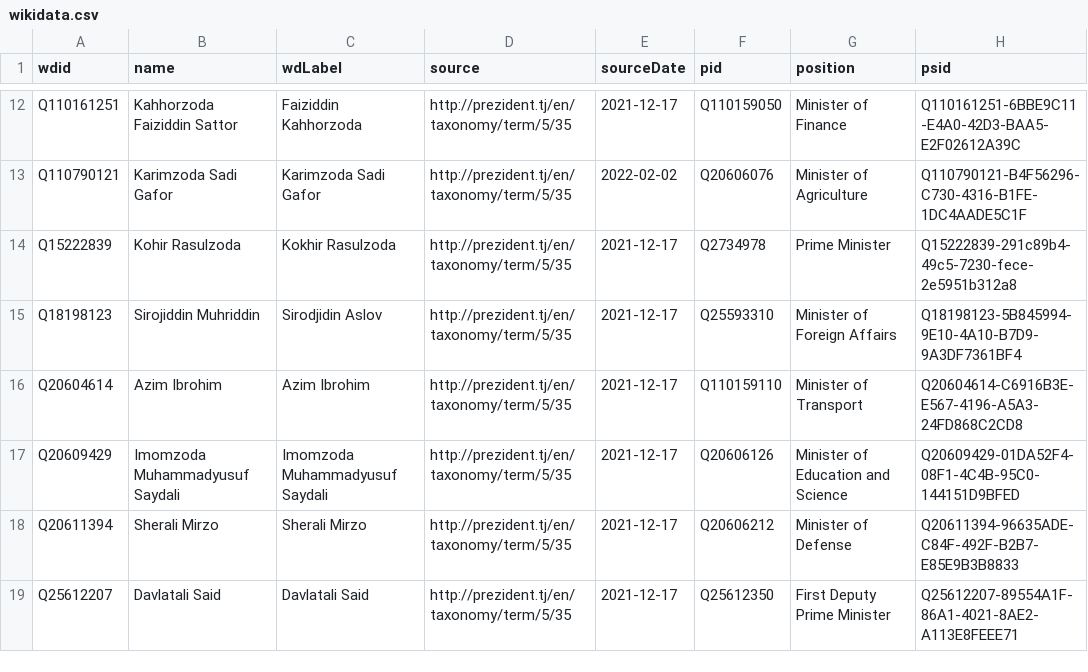
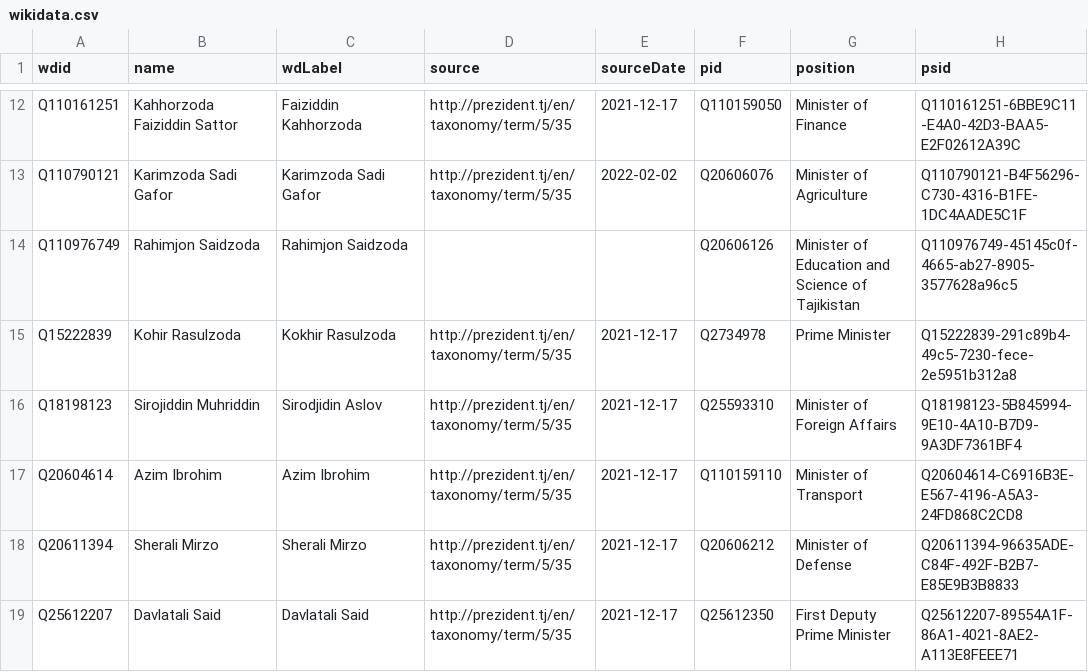
Before and after one commit to every-politician-scrapers/tajikistan-ministers, a CSV file: data/wikidata.csv, drawn as a sheet; only a part is shown, gaps mark what is left out.

Commit message:
Compare external sources to Wikidata

```diff
--- a/data/wikidata.csv
+++ b/data/wikidata.csv
@@ -13,2 +13,3 @@ Q110161251,Kahhorzoda Faiziddin Sattor,Faiziddin Kahhorzoda,http://prezident.tj/
 Q110790121,Karimzoda Sadi Gafor,Karimzoda Sadi Gafor,http://prezident.tj/en/taxonomy/term/5/35,2022-02-02,Q20606076,Minister of Agriculture,Q110790121-B4F56296-C730-4316-B1FE-1DC4AADE5C1F
+Q110976749,Rahimjon Saidzoda,Rahimjon Saidzoda,,,Q20606126,Minister of Education and Science of Tajikistan,Q110976749-45145c0f-4665-ab27-8905-3577628a96c5
 Q15222839,Kohir Rasulzoda,Kokhir Rasulzoda,http://prezident.tj/en/taxonomy/term/5/35,2021-12-17,Q2734978,Prime Minister,Q15222839-291c89b4-49c5-7230-fece-2e5951b312a8
@@ -16,3 +17,2 @@ Q18198123,Sirojiddin Muhriddin,Sirodjidin Aslov,http://prezident.tj/en/taxonomy/
 Q20604614,Azim Ibrohim,Azim Ibrohim,http://prezident.tj/en/taxonomy/term/5/35,2021-12-17,Q110159110,Minister of Transport,Q20604614-C6916B3E-E567-4196-A5A3-24FD868C2CD8
-Q20609429,Imomzoda Muhammadyusuf Saydali,Imomzoda Muhammadyusuf Saydali,http://prezident.tj/en/taxonomy/term/5/35,2021-12-17,Q20606126,Minister of Education and Science,Q20609429-01DA52F4-08F1-4C4B-95C0-144151D9BFED
 Q20611394,Sherali Mirzo,Sherali Mirzo,http://prezident.tj/en/taxonomy/term/5/35,2021-12-17,Q20606212,Minister of Defense,Q20611394-96635ADE-C84F-492F-B2B7-E85E9B3B8833
```
Also changed, not shown: data/official.csv, 1 other file.
